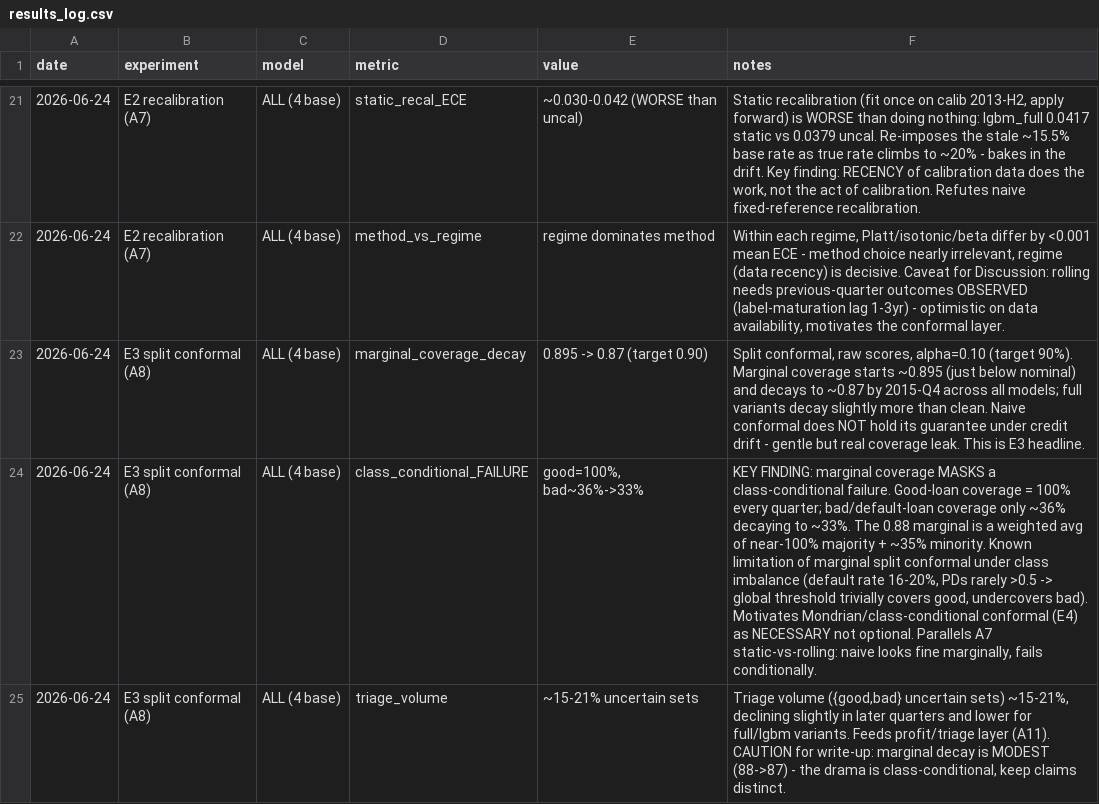
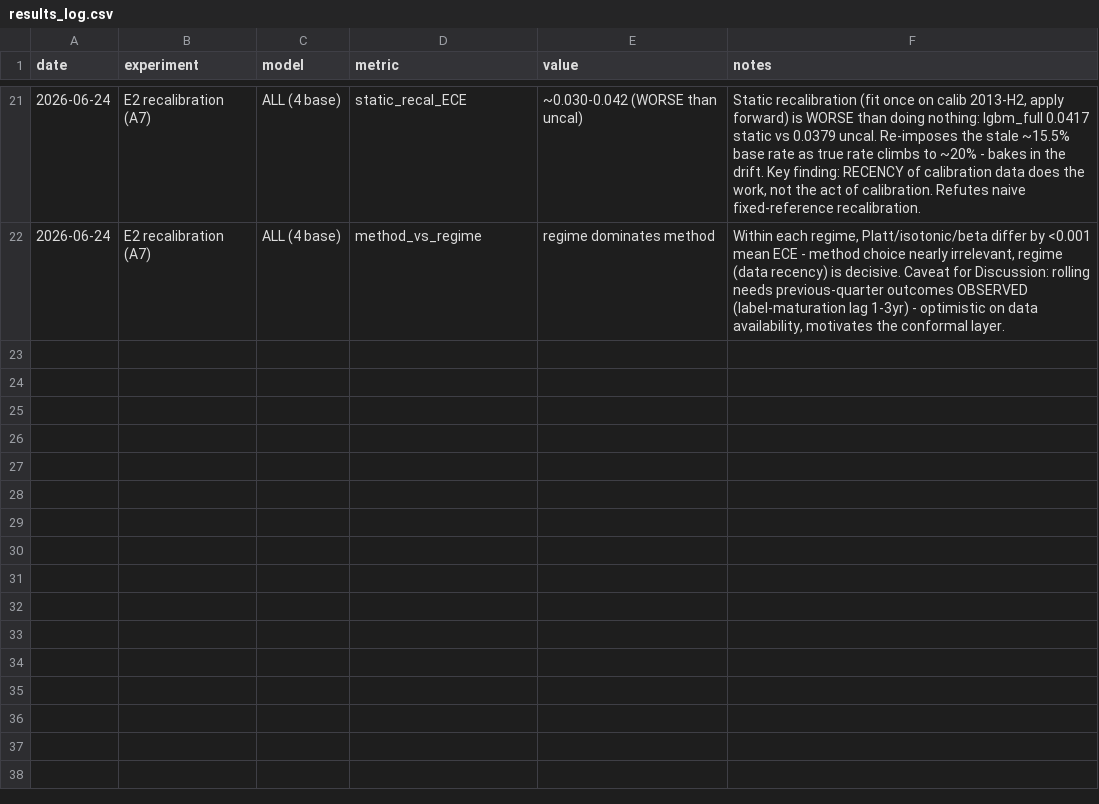
Before and after one commit to ilariab31/credit-conformal-thesis, a CSV file: results/results_log.csv, drawn as a sheet; only a part is shown, gaps mark what is left out; the diff names each change by its address in the sheet, - before the commit and + after, or states it on an @@ line.

Commit message:
A8 E4: Mondrian restores bad-loan coverage 0.36->0.90 but decays under drift (full leaks, clean hold); rich log for writeup

```diff
--- a/results/results_log.csv
+++ b/results/results_log.csv
-row 23: 2026-06-24 | E3 split conformal (A8) | ALL (4 base) | marginal_coverage_decay | 0.895 -> 0.87 (target 0.90) | Split conformal, raw scores, alpha=0.10 (target 90%). Marginal coverage starts ~0.895 (just below nominal) and decays to ~0.87 by 2015-Q4 across all models; full variants decay slightly more than clean. Naive conformal does NOT hold its guarantee under credit drift - gentle but real coverage leak. This is E3 headline.
-row 24: 2026-06-24 | E3 split conformal (A8) | ALL (4 base) | class_conditional_FAILURE | good=100%, bad~36%->33% | KEY FINDING: marginal coverage MASKS a class-conditional failure. Good-loan coverage = 100% every quarter; bad/default-loan coverage only ~36% decaying to ~33%. The 0.88 marginal is a weighted avg of near-100% majority + ~35% minority. Known limitation of marginal split conformal under class imbalance (default rate 16-20%, PDs rarely >0.5 -> global threshold trivially covers good, undercovers bad). Motivates Mondrian/class-conditional conformal (E4) as NECESSARY not optional. Parallels A7 static-vs-rolling: naive looks fine marginally, fails conditionally.
-row 25: 2026-06-24 | E3 split conformal (A8) | ALL (4 base) | triage_volume | ~15-21% uncertain sets | Triage volume ({good,bad} uncertain sets) ~15-21%, declining slightly in later quarters and lower for full/lgbm variants. Feeds profit/triage layer (A11). CAUTION for write-up: marginal decay is MODEST (88->87) - the drama is class-conditional, keep claims distinct.
```
Also changed, not shown: 16 other files.
